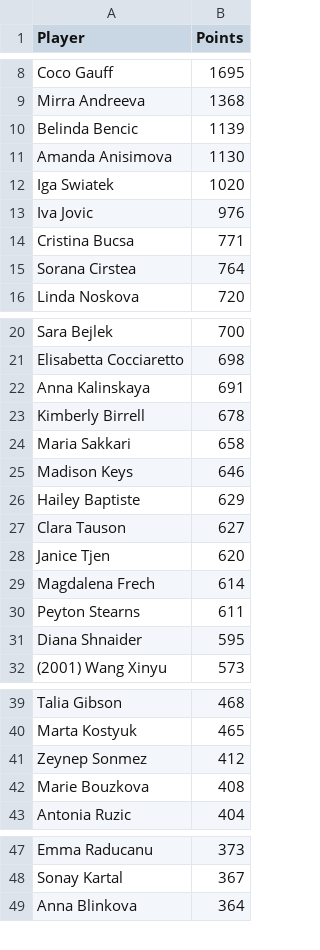
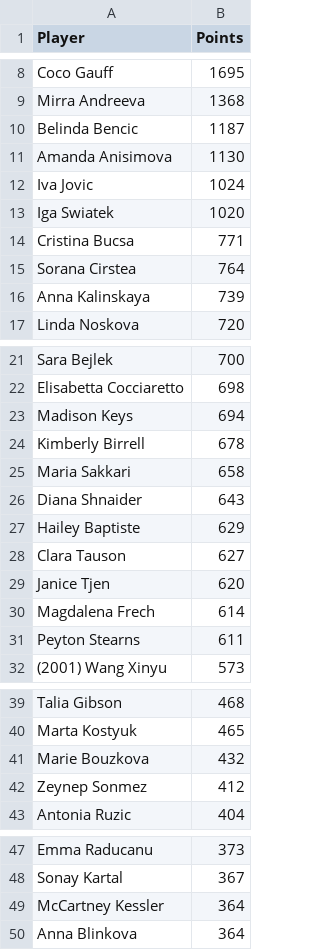
Before and after one commit to peterblum20/ATP-Race-Data, a CSV file: wta_race_top500.csv, drawn as a sheet; only a part is shown, gaps mark what is left out; the diff covers the shown part only.

```diff
--- a/wta_race_top500.csv
+++ b/wta_race_top500.csv
@@ -9,8 +9,9 @@ Coco Gauff,1695
 Mirra Andreeva,1368
-Belinda Bencic,1139
+Belinda Bencic,1187
 Amanda Anisimova,1130
+Iva Jovic,1024
 Iga Swiatek,1020
-Iva Jovic,976
 Cristina Bucsa,771
 Sorana Cirstea,764
+Anna Kalinskaya,739
 Linda Noskova,720
@@ -21,6 +22,6 @@ Sara Bejlek,700
 Elisabetta Cocciaretto,698
-Anna Kalinskaya,691
+Madison Keys,694
 Kimberly Birrell,678
 Maria Sakkari,658
-Madison Keys,646
+Diana Shnaider,643
 Hailey Baptiste,629
@@ -30,3 +31,2 @@ Magdalena Frech,614
 Peyton Stearns,611
-Diana Shnaider,595
 (2001) Wang Xinyu,573
@@ -40,4 +40,4 @@ Talia Gibson,468
 Marta Kostyuk,465
+Marie Bouzkova,432
 Zeynep Sonmez,412
-Marie Bouzkova,408
 Antonia Ruzic,404
@@ -48,2 +48,3 @@ Emma Raducanu,373
 Sonay Kartal,367
+McCartney Kessler,364
 Anna Blinkova,364
```
Also changed, not shown: 4 added rows, 5 removed rows and 1 edited cell elsewhere in this file, atp_race_top500.csv.
